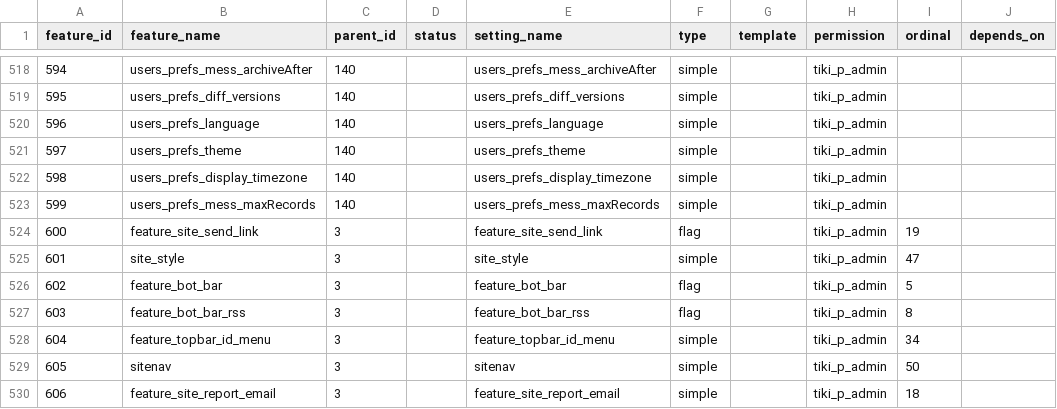
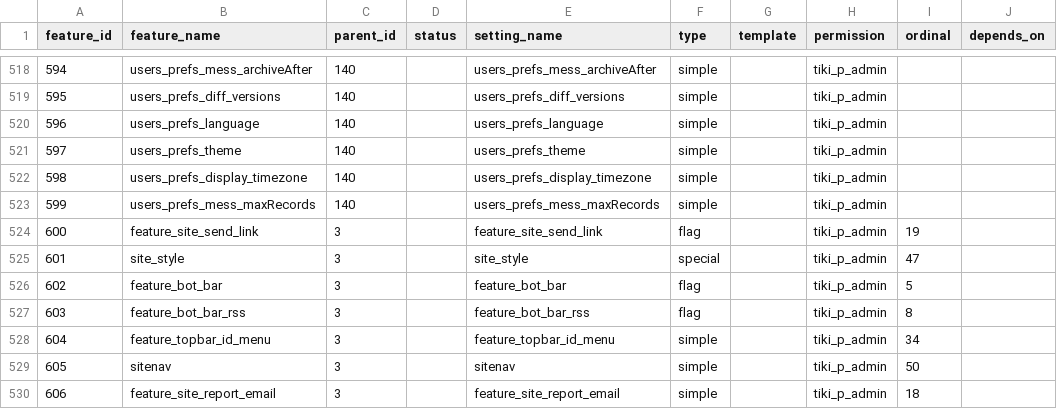
Before and after one commit to meta-net-ar/tiki, a CSV file: db/features.csv, drawn as a sheet; only a part is shown, gaps mark what is left out; the diff names each change by its address in the sheet, - before the commit and + after, or states it on an @@ line.

Commit message:
[FIX] Site style is a special type

```diff
--- a/db/features.csv
+++ b/db/features.csv
-F525 (type): simple
+F525 (type): special
```
